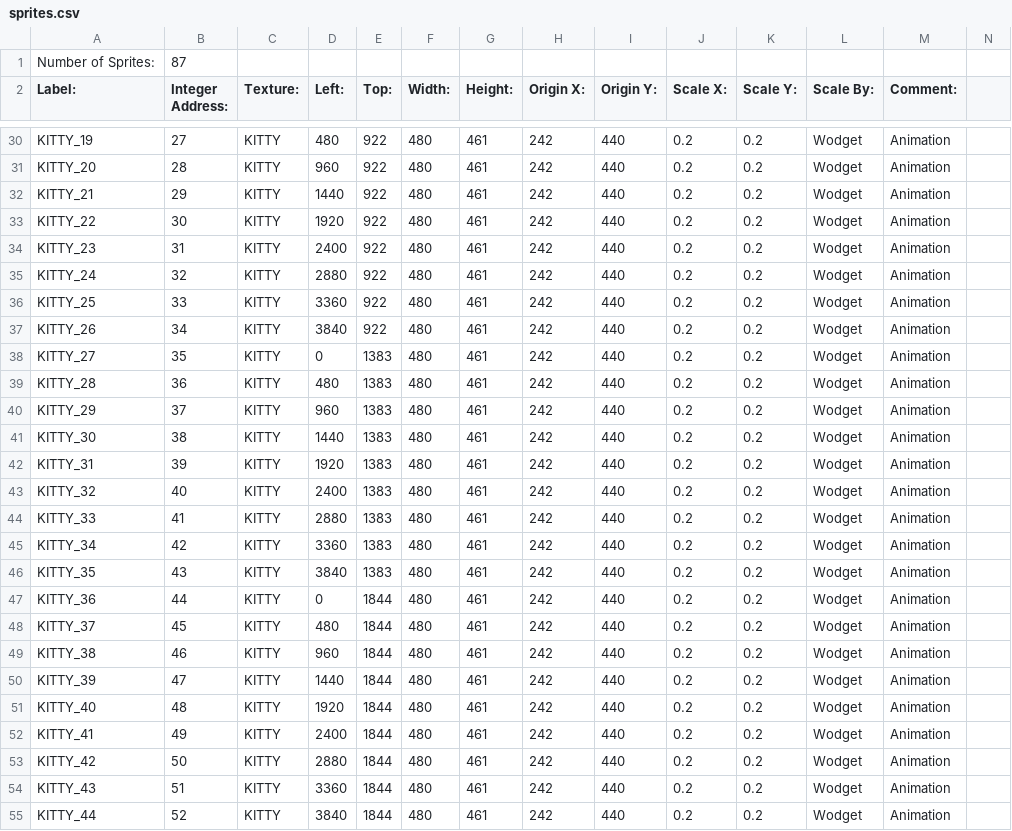
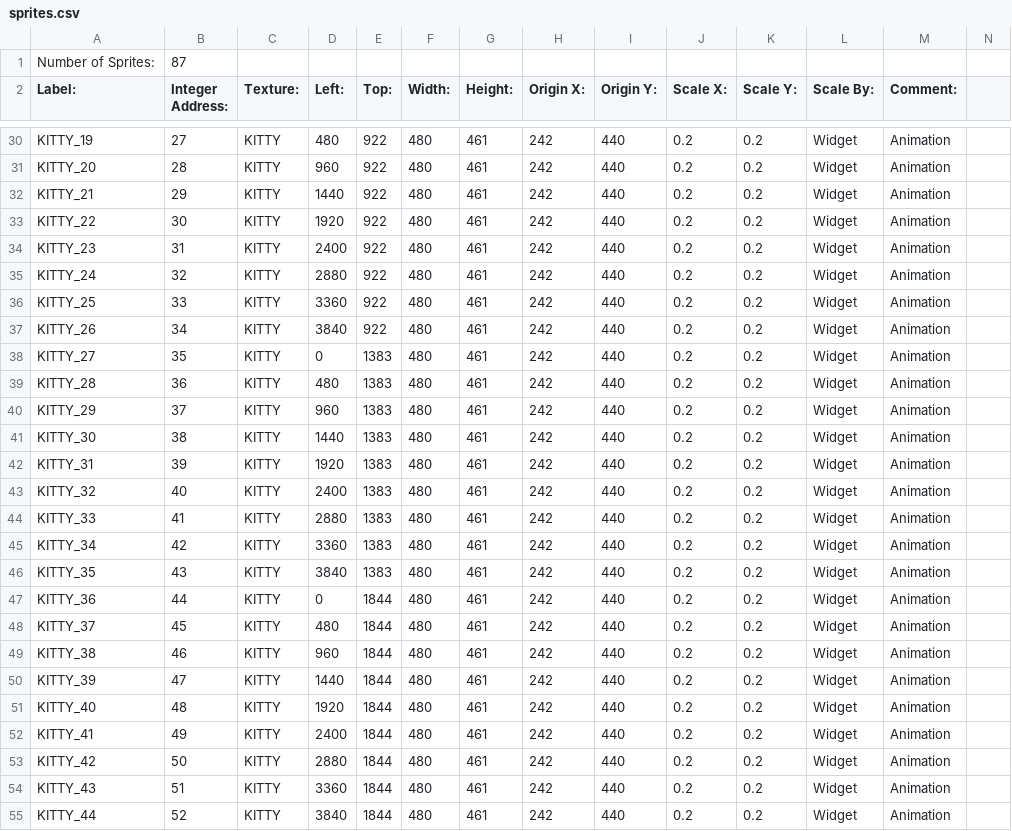
Before and after one commit to BostonBrooks/Spaghetti_Graveyard_Zero, a CSV file: games/game0/maps/map0/sprites.csv, drawn as a sheet; only a part is shown, gaps mark what is left out; the diff covers the shown part only; the diff names each change by its address in the sheet, - before the commit and + after, or states it on an @@ line.

Commit message:
Revert "widgets renamed to wodgets to make way for new definition of widget"
This reverts commit a6d923a2ace6496a1159474e2a66355bf73ea06d.

```diff
--- a/games/game0/maps/map0/sprites.csv
+++ b/games/game0/maps/map0/sprites.csv
-L30:L55 (Scale By:): Wodget
+L30:L55 (Scale By:): Widget
```
Also changed, not shown: 56 edited cells elsewhere in this file, games/game0/maps/map0/textures.csv, 25 other files.
